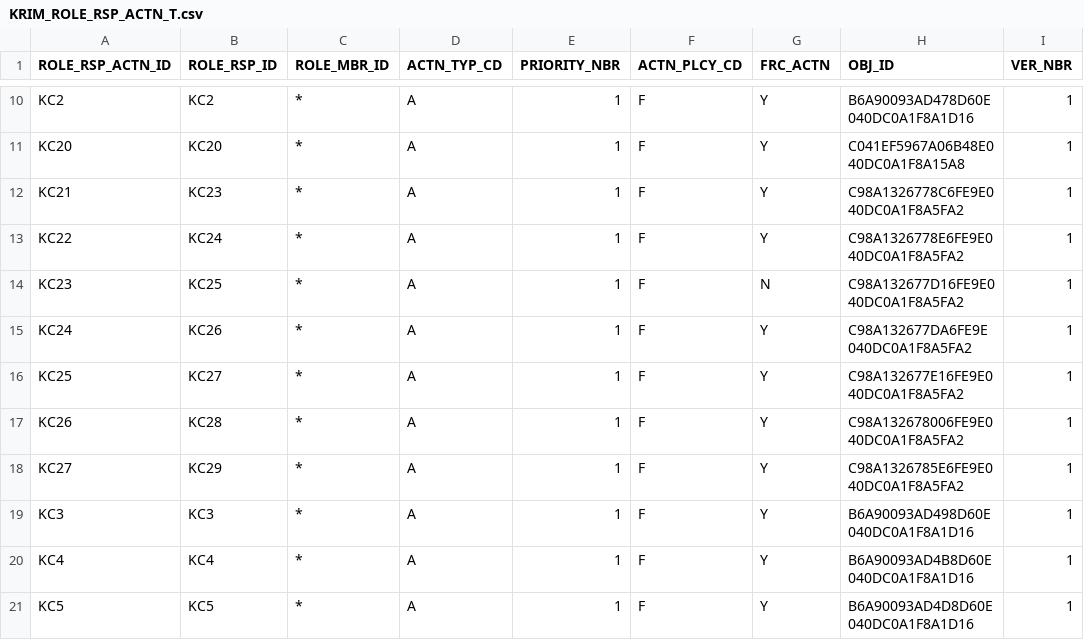
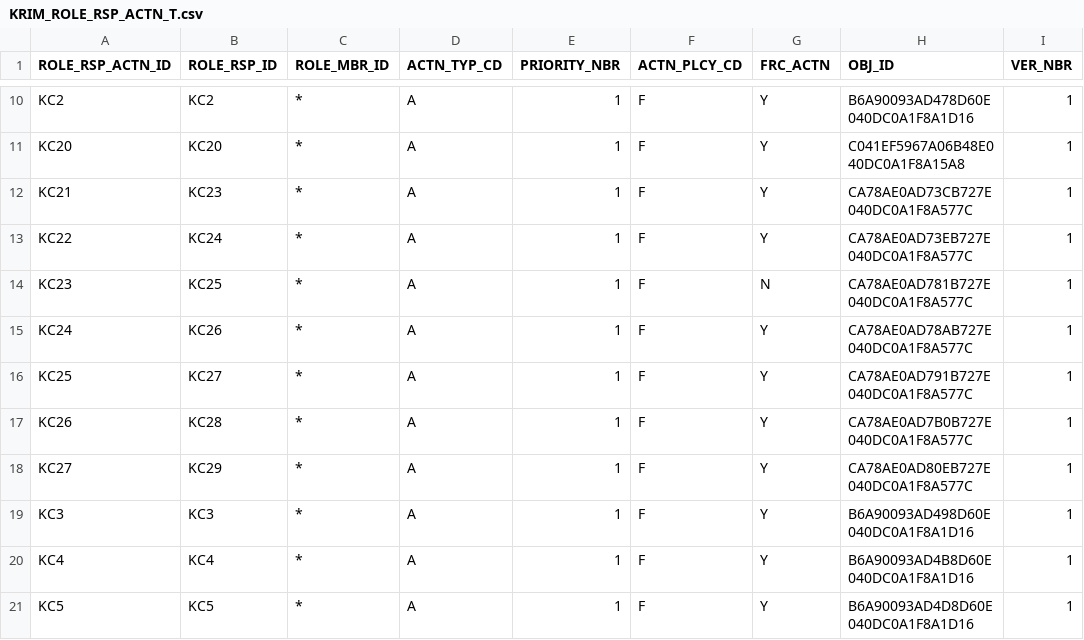
Before and after one commit to kuali/kc, a CSV file: scripts/rice-overlay-scripts/bootstrap/KRIM_ROLE_RSP_ACTN_T.csv, drawn as a sheet; only a part is shown, gaps mark what is left out.

Commit message:
KCINFR-680:Adding some param staging data

```diff
--- a/scripts/rice-overlay-scripts/bootstrap/KRIM_ROLE_RSP_ACTN_T.csv
+++ b/scripts/rice-overlay-scripts/bootstrap/KRIM_ROLE_RSP_ACTN_T.csv
@@ -11,9 +11,9 @@
 "KC20","KC20","*","A",1,"F","Y","C041EF5967A06B48E040DC0A1F8A15A8",1
-"KC21","KC23","*","A",1,"F","Y","C98A1326778C6FE9E040DC0A1F8A5FA2",1
-"KC22","KC24","*","A",1,"F","Y","C98A1326778E6FE9E040DC0A1F8A5FA2",1
-"KC23","KC25","*","A",1,"F","N","C98A132677D16FE9E040DC0A1F8A5FA2",1
-"KC24","KC26","*","A",1,"F","Y","C98A132677DA6FE9E040DC0A1F8A5FA2",1
-"KC25","KC27","*","A",1,"F","Y","C98A132677E16FE9E040DC0A1F8A5FA2",1
-"KC26","KC28","*","A",1,"F","Y","C98A132678006FE9E040DC0A1F8A5FA2",1
-"KC27","KC29","*","A",1,"F","Y","C98A1326785E6FE9E040DC0A1F8A5FA2",1
+"KC21","KC23","*","A",1,"F","Y","CA78AE0AD73CB727E040DC0A1F8A577C",1
+"KC22","KC24","*","A",1,"F","Y","CA78AE0AD73EB727E040DC0A1F8A577C",1
+"KC23","KC25","*","A",1,"F","N","CA78AE0AD781B727E040DC0A1F8A577C",1
+"KC24","KC26","*","A",1,"F","Y","CA78AE0AD78AB727E040DC0A1F8A577C",1
+"KC25","KC27","*","A",1,"F","Y","CA78AE0AD791B727E040DC0A1F8A577C",1
+"KC26","KC28","*","A",1,"F","Y","CA78AE0AD7B0B727E040DC0A1F8A577C",1
+"KC27","KC29","*","A",1,"F","Y","CA78AE0AD80EB727E040DC0A1F8A577C",1
 "KC3","KC3","*","A",1,"F","Y","B6A90093AD498D60E040DC0A1F8A1D16",1
```
Also changed, not shown: scripts/rice-overlay-scripts/bootstrap/KRIM_ROLE_RSP_T.csv, scripts/rice-overlay-scripts/bootstrap/KRIM_ROLE_T.csv, 22 other files.
